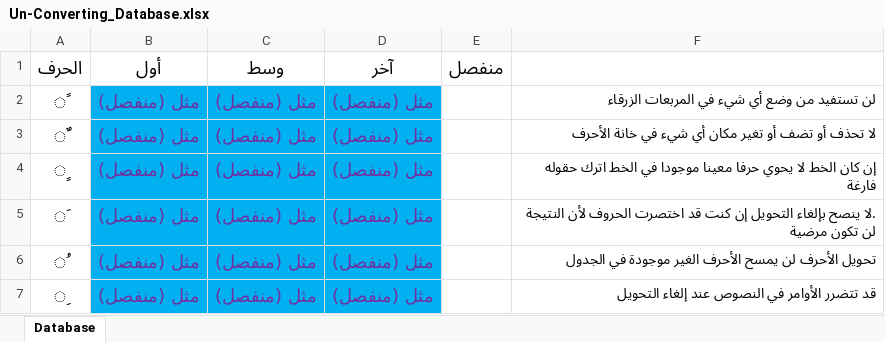
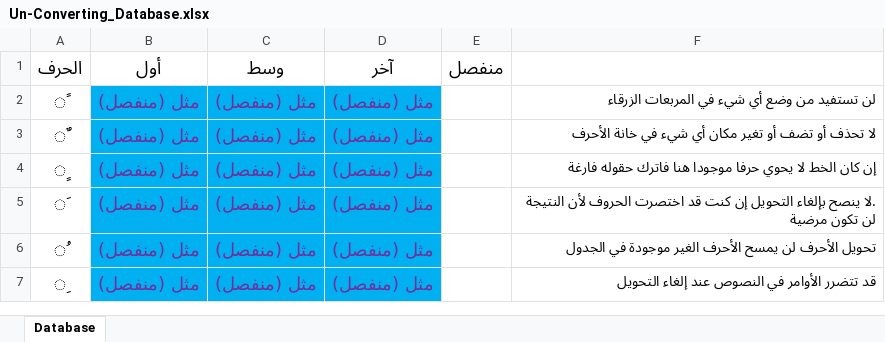
Before and after one commit to asgore-undertale/ATCEE-Asgore-Text-Converter-Extractor-and-Enteror, an Excel workbook: Scripts/Un-Converting_Database.xlsx, sheet Database, drawn as a sheet; only a part is shown; values as stored, in another font and other column widths than the file's, no borders; the diff names each change by its address in the sheet, - before the commit and + after, or states it on an @@ line.

```diff
--- a/Scripts/Un-Converting_Database.xlsx (sheet Database)
+++ b/Scripts/Un-Converting_Database.xlsx (sheet Database)
-F4: …يحوي حرفا معينا موجودا في الخط اترك حقوله فارغة
+F4: …يحوي حرفا موجودا هنا فاترك حقوله فارغة
```
Also changed, not shown: 5 other files.
